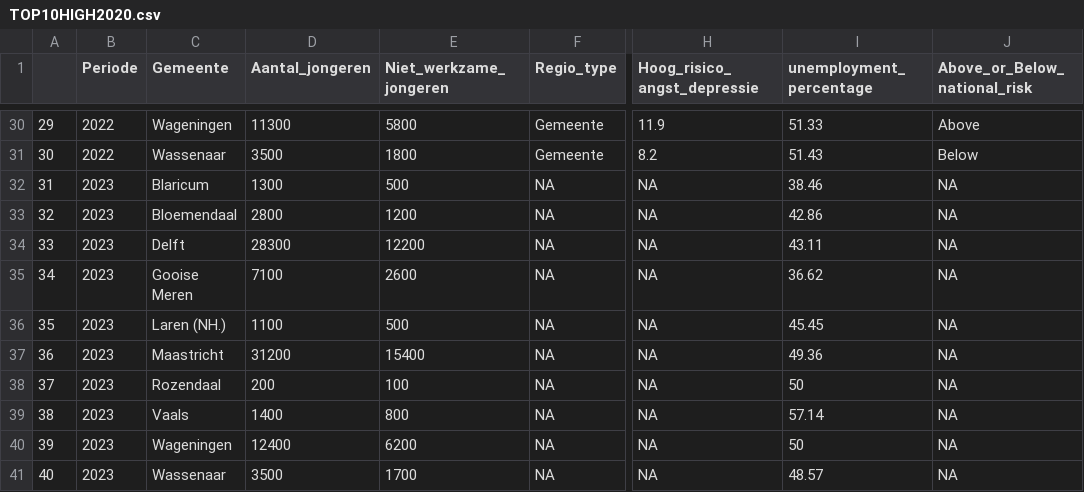
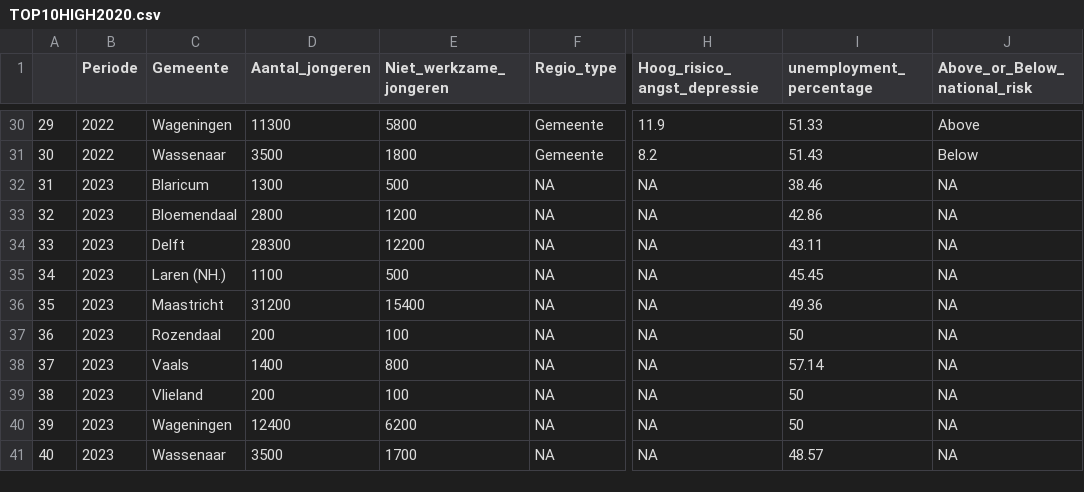
Before and after one commit to Collinveenstra/Programming-group2-, a CSV file: important data/TOP10HIGH2020.csv, drawn as a sheet; only a part is shown, gaps mark what is left out; the diff covers the shown part only; the diff names each change by its address in the sheet, - before the commit and + after, or states it on an @@ line.

```diff
--- a/important data/TOP10HIGH2020.csv
+++ b/important data/TOP10HIGH2020.csv
-C35 (Gemeente): Gooise Meren
+C35 (Gemeente): Laren (NH.)
-D35 (Aantal_jongeren): 7100
+D35 (Aantal_jongeren): 1100
-E35 (Niet_werkzame_jongeren): 2600
+E35 (Niet_werkzame_jongeren): 500
-I35 (unemployment_percentage): 36.62
+I35 (unemployment_percentage): 45.45
-C36 (Gemeente): Laren (NH.)
+C36 (Gemeente): Maastricht
-D36 (Aantal_jongeren): 1100
+D36 (Aantal_jongeren): 31200
-E36 (Niet_werkzame_jongeren): 500
+E36 (Niet_werkzame_jongeren): 15400
-I36 (unemployment_percentage): 45.45
+I36 (unemployment_percentage): 49.36
-C37 (Gemeente): Maastricht
+C37 (Gemeente): Rozendaal
-D37 (Aantal_jongeren): 31200
+D37 (Aantal_jongeren): 200
-E37 (Niet_werkzame_jongeren): 15400
+E37 (Niet_werkzame_jongeren): 100
-I37 (unemployment_percentage): 49.36
+I37 (unemployment_percentage): 50
-C38 (Gemeente): Rozendaal
+C38 (Gemeente): Vaals
-D38 (Aantal_jongeren): 200
+D38 (Aantal_jongeren): 1400
-E38 (Niet_werkzame_jongeren): 100
+E38 (Niet_werkzame_jongeren): 800
-I38 (unemployment_percentage): 50
+I38 (unemployment_percentage): 57.14
-C39 (Gemeente): Vaals
+C39 (Gemeente): Vlieland
-D39 (Aantal_jongeren): 1400
+D39 (Aantal_jongeren): 200
-E39 (Niet_werkzame_jongeren): 800
+E39 (Niet_werkzame_jongeren): 100
-I39 (unemployment_percentage): 57.14
+I39 (unemployment_percentage): 50
```
Also changed, not shown: 1 added row, 1 removed row and 57 edited cells elsewhere in this file.
